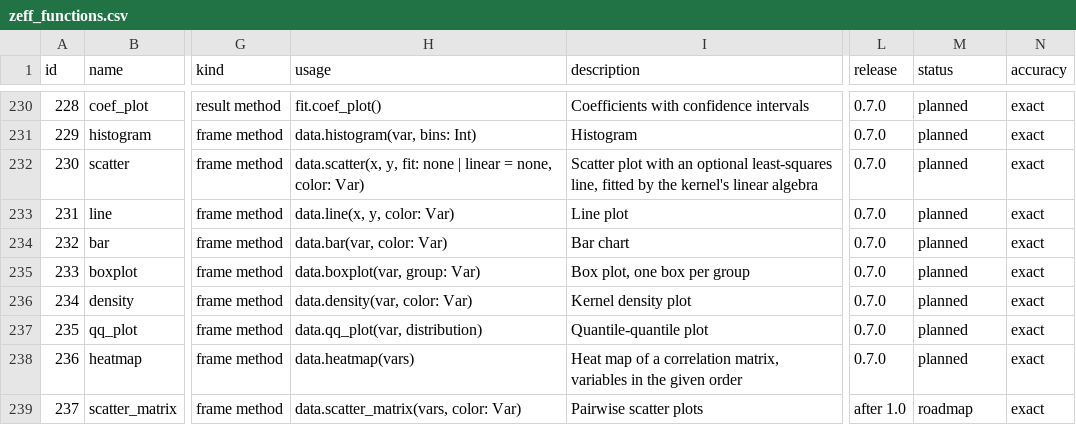
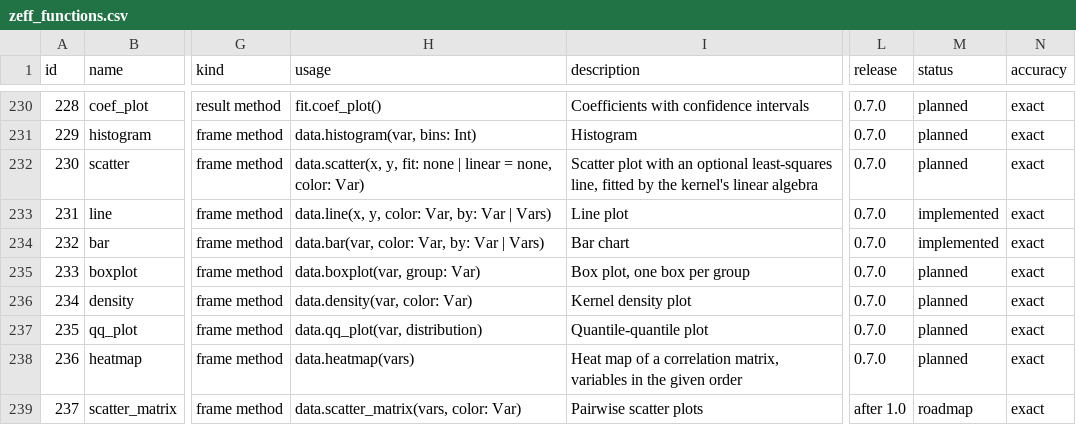
Before and after one commit to zoostat/zeff, a CSV file: docs/spec/zeff_functions.csv, drawn as a sheet; only a part is shown, gaps mark what is left out; the diff names each change by its address in the sheet, - before the commit and + after, or states it on an @@ line.

Commit message:
Add the shorthands line and bar (release 0.7.0, step 29a)
data.line(x, y, color:, by:) is data.plot(x:, y:, color:).lines(), and
data.bar(var, color:, by:) is data.plot(x: var, color:).bars(), the
bars counting rows. A shorthand calls the functions of the grammar
themselves, so it gives the same Plot value, the same scene byte for
byte and the same notes, and its refusals are the grammar's own,
pointing at the shorthand's arguments.

by: parts the plot into panels as facet(by:) does (open decision #133,
option A): the sample script writes it on histogram, and every
shorthand that draws rows takes it. Catalogue rows 231 and 232 and the
paragraph on shorthands of section 7.6 are amended and logged.

Step 29 is split in five: 29a line and bar, 29b scatter with its fitted
line, 29c histogram, density and boxplot on a frame, 29d qq_plot,
29e heatmap.

```diff
--- a/docs/spec/zeff_functions.csv
+++ b/docs/spec/zeff_functions.csv
-H233 (usage): data.line(x, y, color: Var)
+H233 (usage): data.line(x, y, color: Var, by: Var | Vars)
-M233:M234 (status): planned
+M233:M234 (status): implemented
-H234 (usage): data.bar(var, color: Var)
+H234 (usage): data.bar(var, color: Var, by: Var | Vars)
```
Also changed, not shown: 16 other files.
